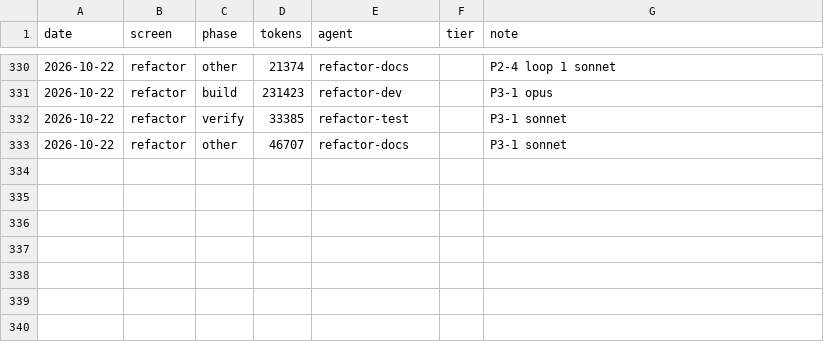
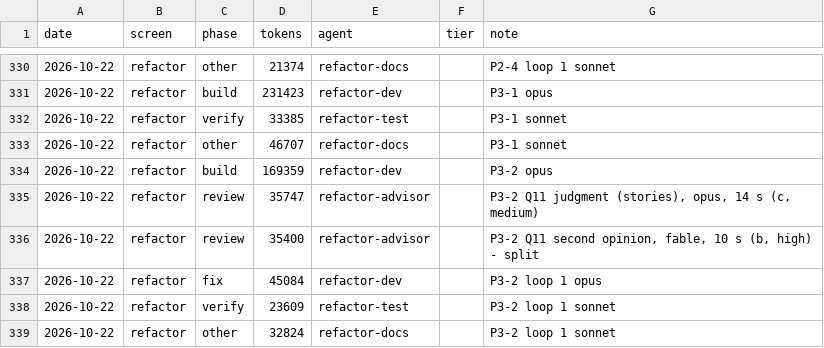
Before and after one commit to Phoenix-DX/connect-new-ui, a CSV file: migration/metrics/ledger.csv, drawn as a sheet; only a part is shown, gaps mark what is left out.

```diff
--- a/migration/metrics/ledger.csv
+++ b/migration/metrics/ledger.csv
@@ -333 +333,7 @@ date,screen,phase,tokens,agent,tier,note
 2026-10-22,refactor,other,46707,refactor-docs,,P3-1 sonnet
+2026-10-22,refactor,build,169359,refactor-dev,,P3-2 opus
+2026-10-22,refactor,review,35747,refactor-advisor,,"P3-2 Q11 judgment (stories), opus, 14 s (c, medium)"
+2026-10-22,refactor,review,35400,refactor-advisor,,"P3-2 Q11 second opinion, fable, 10 s (b, high) - split"
+2026-10-22,refactor,fix,45084,refactor-dev,,P3-2 loop 1 opus
+2026-10-22,refactor,verify,23609,refactor-test,,P3-2 loop 1 sonnet
+2026-10-22,refactor,other,32824,refactor-docs,,P3-2 loop 1 sonnet
```
Also changed, not shown: 13 other files.
